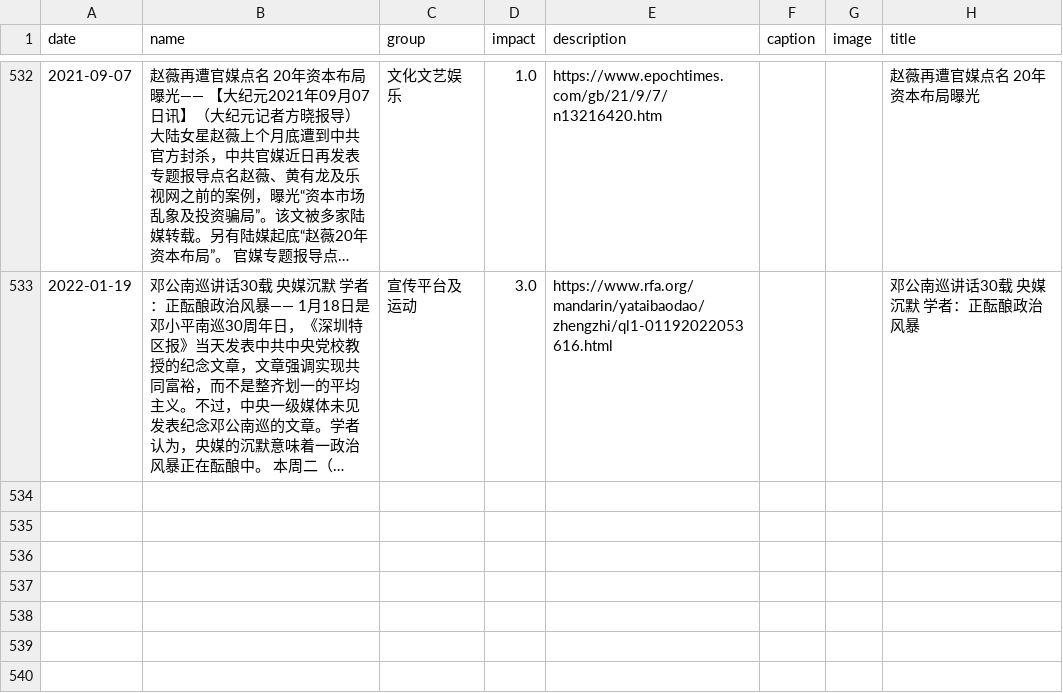
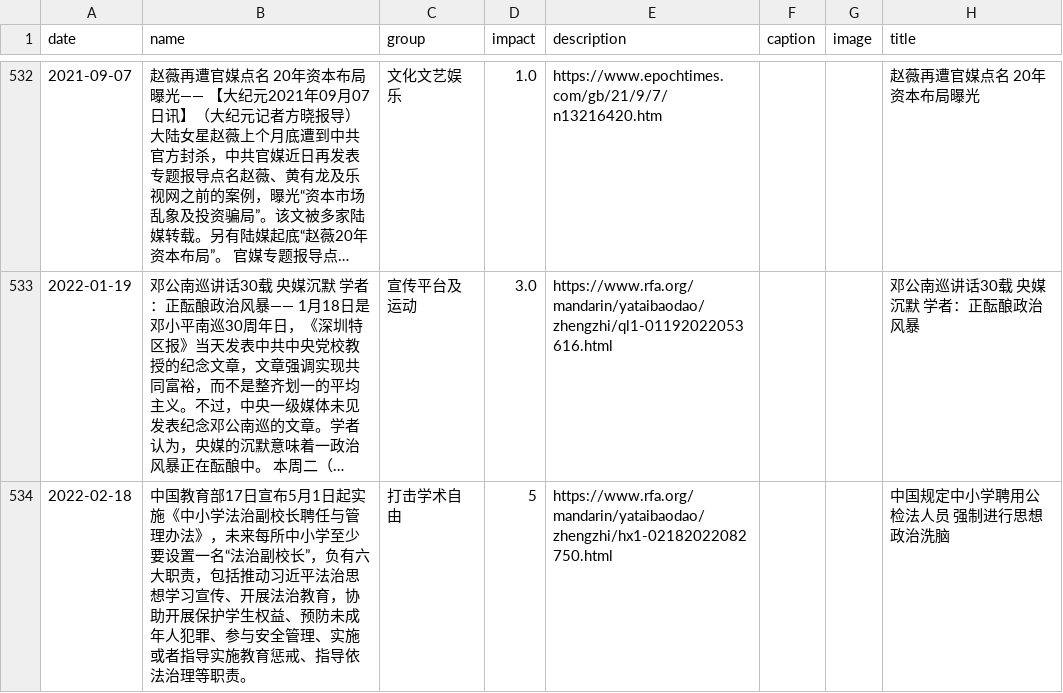
Before and after one commit to chinatimeline/chinatimeline.github.io, a CSV file: _data/csv/CCP_Ideology_Events.csv, drawn as a sheet; only a part is shown, gaps mark what is left out; long unchanged cells end in …; the diff names each change by its address in the sheet, - before the commit and + after, or states it on an @@ line.

```diff
--- a/_data/csv/CCP_Ideology_Events.csv
+++ b/_data/csv/CCP_Ideology_Events.csv
+row 534: 2022-02-18 | 中国教育部17日宣布5月1日起实施《中小学法治副校长聘任与管理办法》，未来每所中小学至少要设置一名“法治副校长”，负有六大职责，包括推动习近平法治思想学习宣传、开展法治教育，协助开展保护学生权益、预防未成年人犯罪、参与安全管理、实施或者指导实施教育惩戒、指导依法治理等职责。 | 打击学术自由 | 5 | https://www.rfa.org/mandarin/yataibaodao/zhengzhi/hx1-02182022082750.html |  |  | 中国规定中小学聘用公检法人员 强制进行思想政治洗脑
```
Also changed, not shown: 1 other file.
